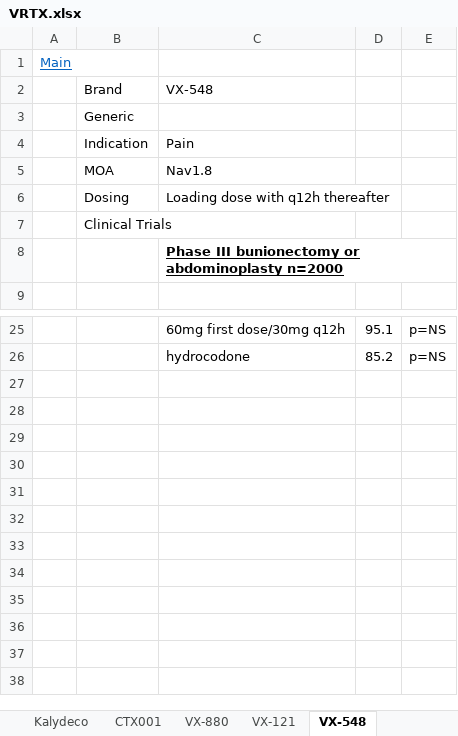
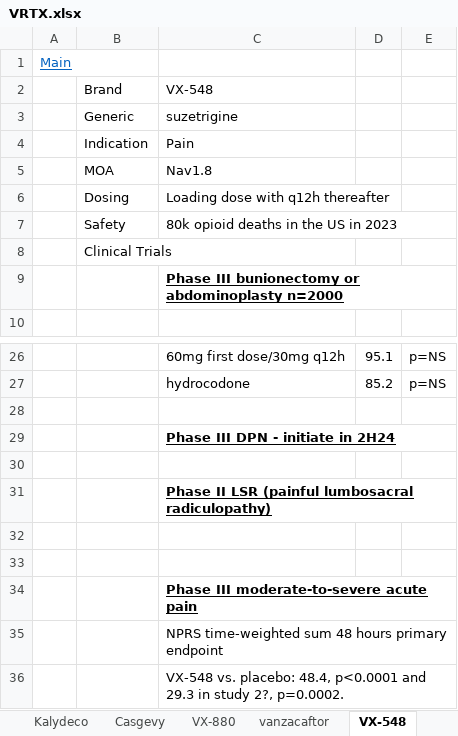
Before and after one commit to karlito786/stocks, an Excel workbook: VRTX.xlsx, sheet VX-548, drawn as a sheet; only a part is shown, gaps mark what is left out; values as stored, in another font and other column widths than the file's, no borders; charts and pictures not drawn; the diff names each change by its address in the sheet, - before the commit and + after, or states it on an @@ line.

```diff
--- a/VRTX.xlsx (sheet VX-548)
+++ b/VRTX.xlsx (sheet VX-548)
-sheet tab: CTX001
+sheet tab: Casgevy
-sheet tab: VX-121
+sheet tab: vanzacaftor
-C3: (empty)
+C3: suzetrigine
+row 7:  | Safety | 80k opioid deaths in the US in 2023
+row 28: (empty)
+row 29:  |  | Phase III DPN - initiate in 2H24
+row 30: (empty)
+row 31:  |  | Phase II LSR (painful lumbosacral radiculopathy)
+row 32: (empty)
+row 33: (empty)
+row 34:  |  | Phase III moderate-to-severe acute pain
+row 35:  |  | NPRS time-weighted sum 48 hours primary endpoint
+row 36:  |  | VX-548 vs. placebo: 48.4, p<0.0001 and 29.3 in study 2?, p=0.0002.
```
Also changed, not shown: sheet Model, sheet Main, sheet vanzacaftor, sheet VX-880, sheet inaxaplin, sheet Casgevy, other sheet tabs, charts or pictures.
